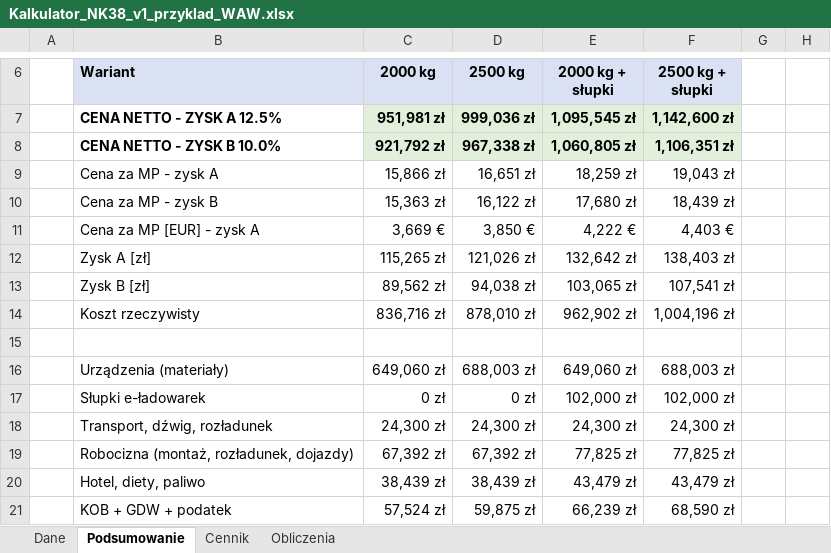
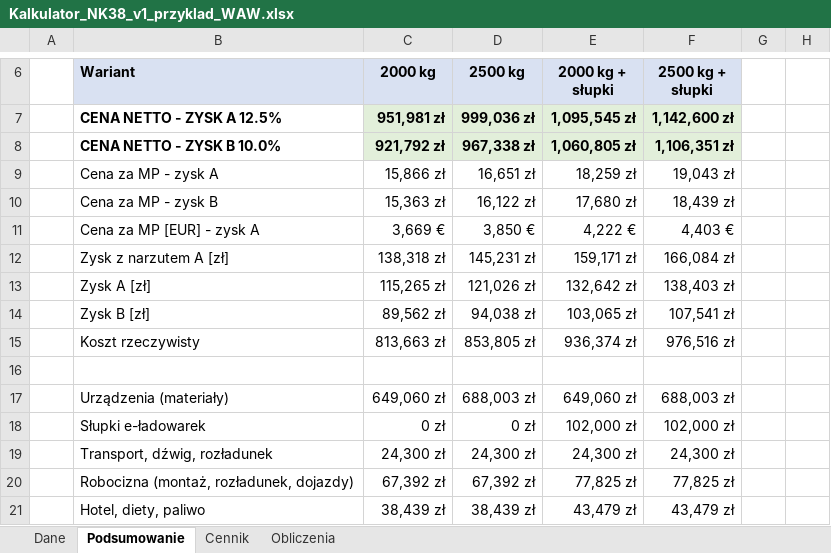
Before and after one commit to stan719/adobeee1, an Excel workbook: kalkulator-nk38/Kalkulator_NK38_v1_przyklad_WAW.xlsx, sheet Podsumowanie, drawn as a sheet; only a part is shown, gaps mark what is left out; the shorter side is filled out with more unchanged rows; values as stored, in another font and other column widths than the file's, no borders; conditional formats not drawn; addresses are those after the commit; the diff names each change by its address in the sheet, - before the commit and + after, or states it on an @@ line.

```diff
--- a/kalkulator-nk38/Kalkulator_NK38_v1_przyklad_WAW.xlsx (sheet Podsumowanie)
+++ b/kalkulator-nk38/Kalkulator_NK38_v1_przyklad_WAW.xlsx (sheet Podsumowanie)
+row 12:  | Zysk z narzutem A [zł] | 138,318 zł | 145,231 zł | 159,171 zł | 166,084 zł
-C15 (2000 kg): 836,716 zł
+C15 (2000 kg): 813,663 zł
-D15 (2500 kg): 878,010 zł
+D15 (2500 kg): 853,805 zł
-E15 (2000 kg + słupki): 962,902 zł
+E15 (2000 kg + słupki): 936,374 zł
-F15 (2500 kg + słupki): 1,004,196 zł
+F15 (2500 kg + słupki): 976,516 zł
```
Also changed, not shown: sheet Obliczenia, formulas that keep their value, kalkulator-nk38/Kalkulator_NK38_v1.xlsx, kalkulator-nk38/Kalkulator_NK38_v1_przyklad_KRK.xlsx, 7 other files.
